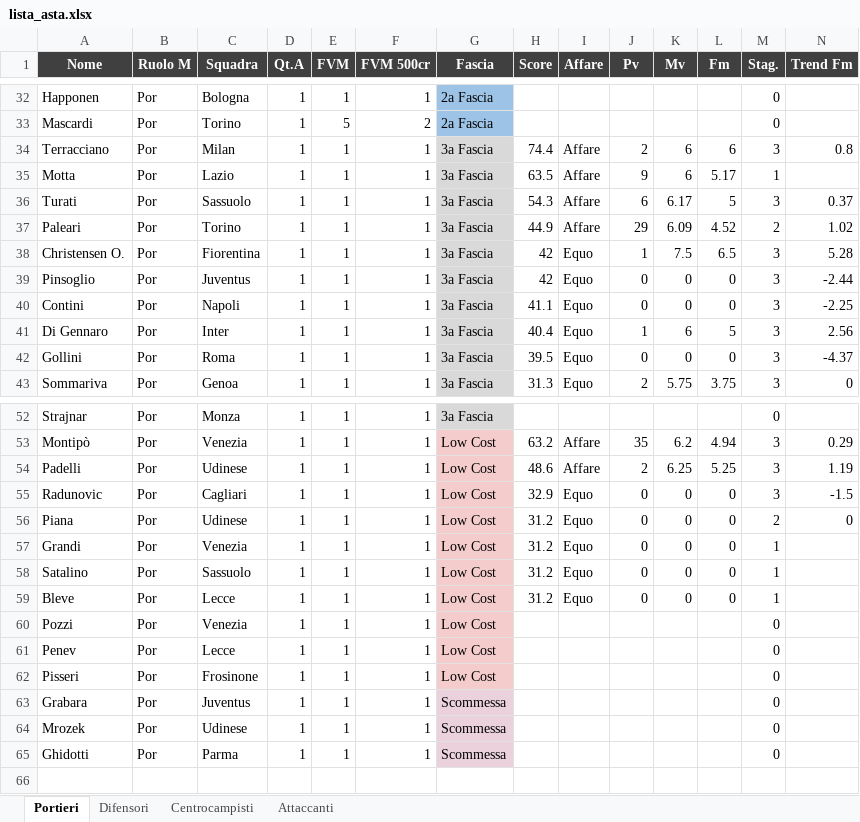
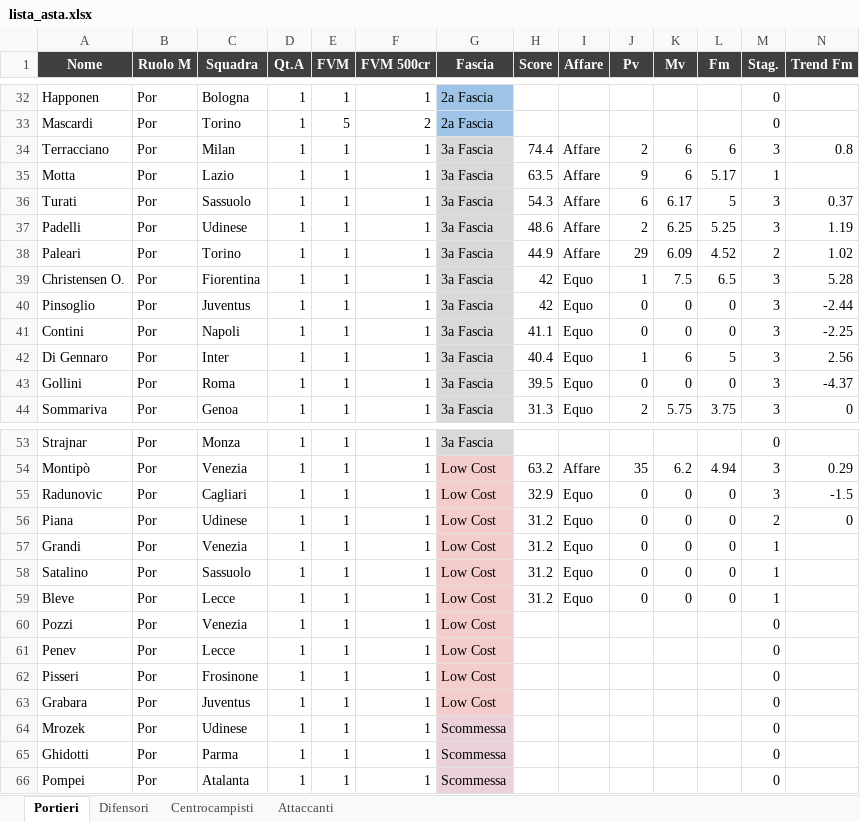
Before and after one commit to danielebaldo/fantaden, an Excel workbook: export/lista_asta.xlsx, sheet Portieri, drawn as a sheet; only a part is shown, gaps mark what is left out; values as stored, in another font and other column widths than the file's, no borders; removed rows and columns are numbered as before the commit, all else as after; rows hold the shown columns only; the diff names each change by its address in the sheet, - before the commit and + after, or states it on an @@ line.

```diff
--- a/export/lista_asta.xlsx (sheet Portieri)
+++ b/export/lista_asta.xlsx (sheet Portieri)
+row 37: Padelli | Por | Udinese | 1 | 1 | 1 | 3a Fascia | 48.6 | Affare | 2 | 6.25 | 5.25 | 3 | 1.19
-row 54: Padelli | Por | Udinese | 1 | 1 | 1 | Low Cost | 48.6 | Affare | 2 | 6.25 | 5.25 | 3 | 1.19
-G63 (Fascia): Scommessa
+G63 (Fascia): Low Cost
+row 66: Pompei | Por | Atalanta | 1 | 1 | 1 | Scommessa |  |  |  |  |  | 0
```
Also changed, not shown: sheet Centrocampisti, sheet Attaccanti, 5 other files.
